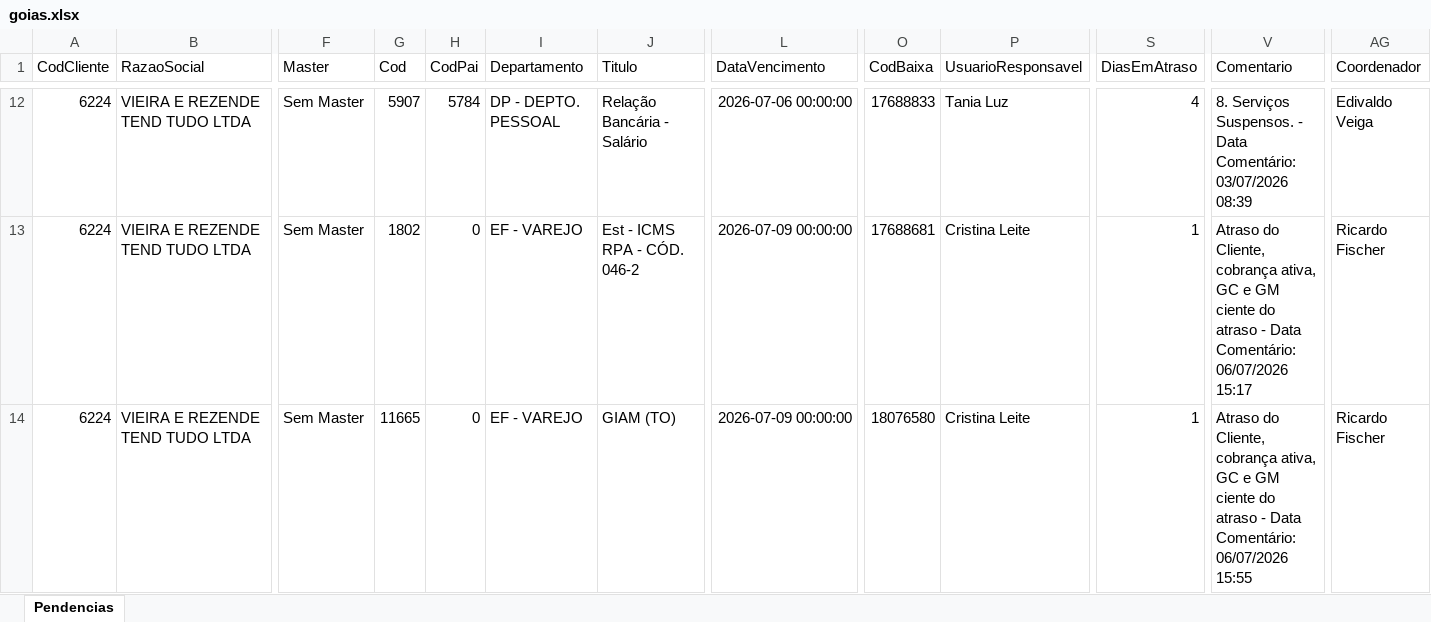
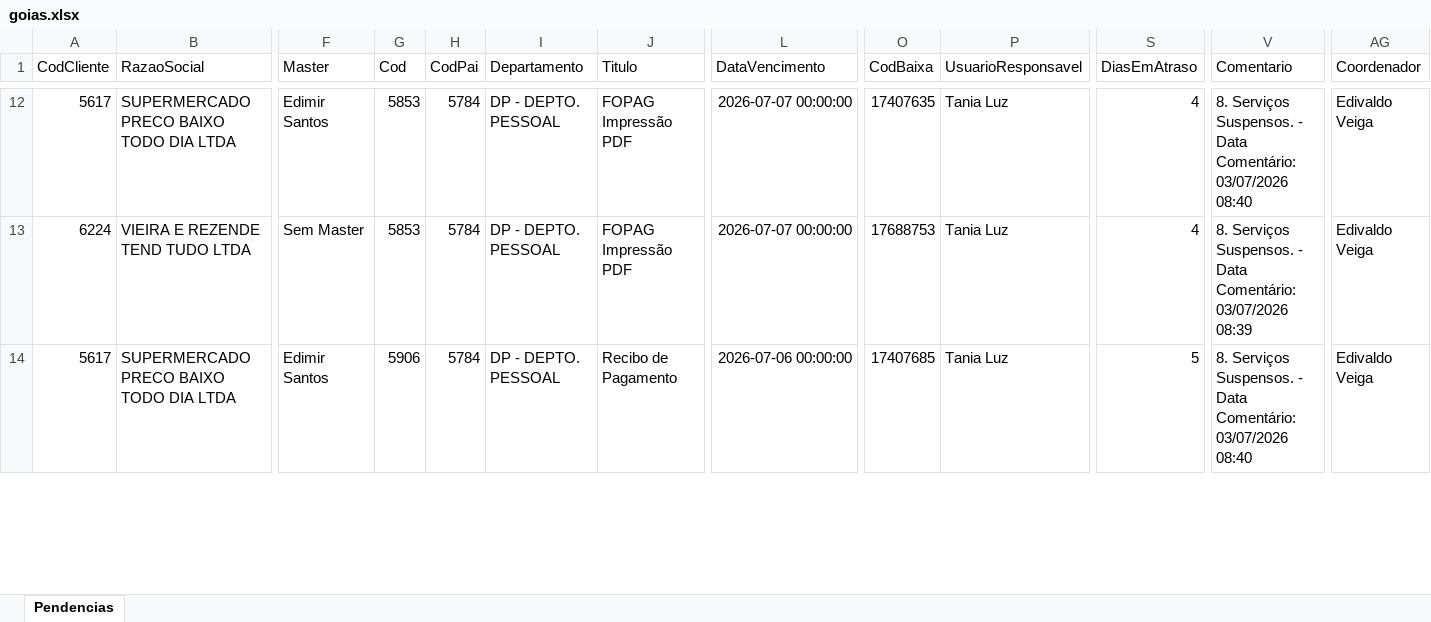
Before and after one commit to willianemanoel/Portal-das-tarefas-teste-, an Excel workbook: dados/base/goias.xlsx, sheet Pendencias, drawn as a sheet; only a part is shown, gaps mark what is left out; values as stored, in another font and other column widths than the file's, no borders; the diff covers the shown part only; the diff names each change by its address in the sheet, - before the commit and + after, or states it on an @@ line.

```diff
--- a/dados/base/goias.xlsx (sheet Pendencias)
+++ b/dados/base/goias.xlsx (sheet Pendencias)
-A12 (CodCliente): 6224
+A12 (CodCliente): 5617
-B12 (RazaoSocial): VIEIRA E REZENDE TEND TUDO LTDA
+B12 (RazaoSocial): SUPERMERCADO PRECO BAIXO TODO DIA LTDA
-F12 (Master): Sem Master
+F12 (Master): Edimir Santos
-G12 (Cod): 5907
+G12 (Cod): 5853
-J12 (Titulo): Relação Bancária - Salário
+J12 (Titulo): FOPAG Impressão PDF
-L12 (DataVencimento): 2026-07-06 00:00:00
+L12 (DataVencimento): 2026-07-07 00:00:00
-O12 (CodBaixa): 17688833
+O12 (CodBaixa): 17407635
-V12 (Comentario): …Comentário: 03/07/2026 08:39
+V12 (Comentario): …Comentário: 03/07/2026 08:40
-G13 (Cod): 1802
+G13 (Cod): 5853
-H13:H14 (CodPai): 0
+H13:H14 (CodPai): 5784
-I13:I14 (Departamento): EF - VAREJO
+I13:I14 (Departamento): DP - DEPTO. PESSOAL
-J13 (Titulo): Est - ICMS RPA - CÓD. 046-2
+J13 (Titulo): FOPAG Impressão PDF
-L13 (DataVencimento): 2026-07-09 00:00:00
+L13 (DataVencimento): 2026-07-07 00:00:00
-O13 (CodBaixa): 17688681
+O13 (CodBaixa): 17688753
-P13:P14 (UsuarioResponsavel): Cristina Leite
+P13:P14 (UsuarioResponsavel): Tania Luz
-S13 (DiasEmAtraso): 1
+S13 (DiasEmAtraso): 4
-V13 (Comentario): Atraso do Cliente, cobrança ativa, GC e GM ciente do atraso - Data Comentário: 06/07/2026 15:17
+V13 (Comentario): 8. Serviços Suspensos. - Data Comentário: 03/07/2026 08:39
-AG13:AG14 (Coordenador): Ricardo Fischer
+AG13:AG14 (Coordenador): Edivaldo Veiga
-A14 (CodCliente): 6224
+A14 (CodCliente): 5617
-B14 (RazaoSocial): VIEIRA E REZENDE TEND TUDO LTDA
+B14 (RazaoSocial): SUPERMERCADO PRECO BAIXO TODO DIA LTDA
-F14 (Master): Sem Master
+F14 (Master): Edimir Santos
-G14 (Cod): 11665
+G14 (Cod): 5906
-J14 (Titulo): GIAM (TO)
+J14 (Titulo): Recibo de Pagamento
-L14 (DataVencimento): 2026-07-09 00:00:00
+L14 (DataVencimento): 2026-07-06 00:00:00
-O14 (CodBaixa): 18076580
+O14 (CodBaixa): 17407685
-S14 (DiasEmAtraso): 1
+S14 (DiasEmAtraso): 5
-V14 (Comentario): Atraso do Cliente, cobrança ativa, GC e GM ciente do atraso - Data Comentário: 06/07/2026 15:55
+V14 (Comentario): 8. Serviços Suspensos. - Data Comentário: 03/07/2026 08:40
```
Also changed, not shown: 1169 edited cells elsewhere in this sheet, dados/base/santos.xlsx, 1 other file.
